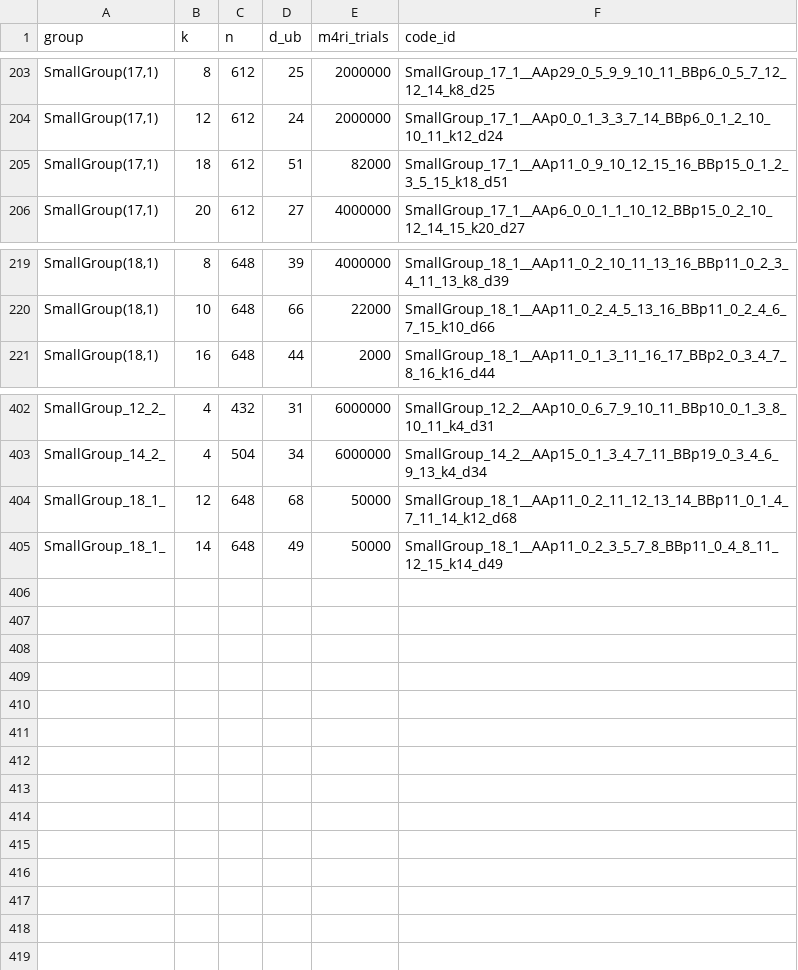
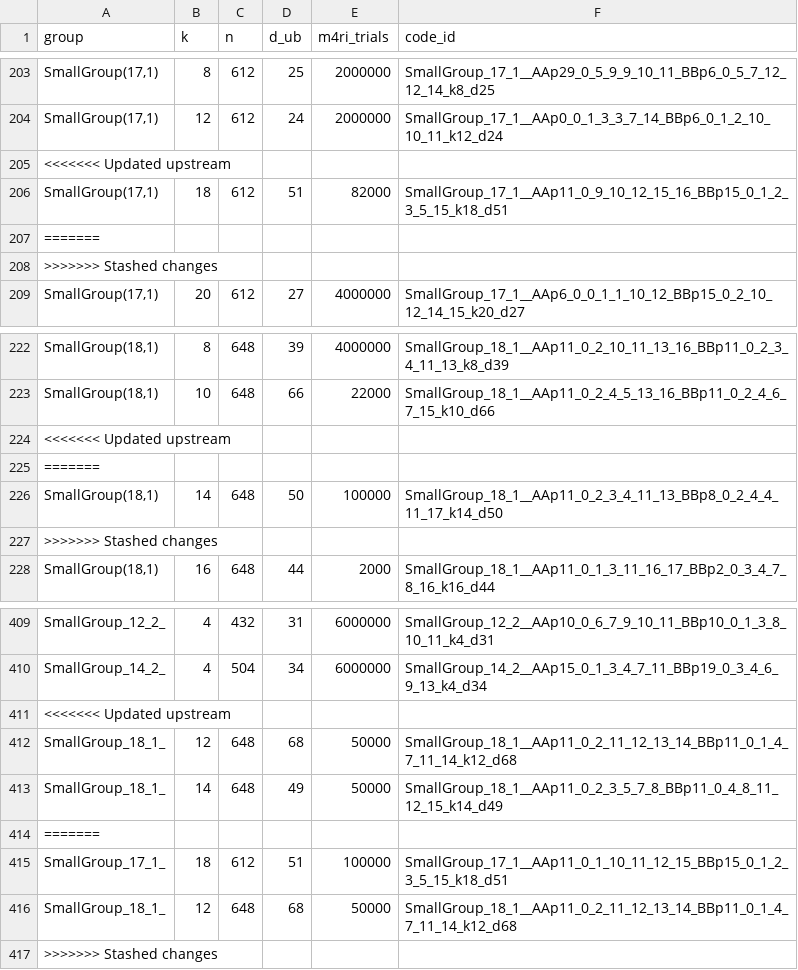
Before and after one commit to aleverrier/qtanner-search, a TSV file: best_codes/best_by_group_k.tsv, drawn as a sheet; only a part is shown, gaps mark what is left out; the diff names each change by its address in the sheet, - before the commit and + after, or states it on an @@ line.

Commit message:
best_codes: refresh best-by-nk (2026-02-03T14:48:33Z)

```diff
--- a/best_codes/best_by_group_k.tsv
+++ b/best_codes/best_by_group_k.tsv
+row 205: <<<<<<< Updated upstream
+row 207: =======
+row 208: >>>>>>> Stashed changes
+row 224: <<<<<<< Updated upstream
+row 225: =======
+row 226: SmallGroup(18,1) | 14 | 648 | 50 | 100000 | SmallGroup_18_1__AAp11_0_2_3_4_11_13_BBp8_0_2_4_4_11_17_k14_d50
+row 227: >>>>>>> Stashed changes
+row 411: <<<<<<< Updated upstream
+row 414: =======
+row 415: SmallGroup_17_1_ | 18 | 612 | 51 | 100000 | SmallGroup_17_1__AAp11_0_1_10_11_12_15_BBp15_0_1_2_3_5_15_k18_d51
+row 416: SmallGroup_18_1_ | 12 | 648 | 68 | 50000 | SmallGroup_18_1__AAp11_0_2_11_12_13_14_BBp11_0_1_4_7_11_14_k12_d68
+row 417: >>>>>>> Stashed changes
```
Also changed, not shown: best_codes/index.tsv, 14 other files.
